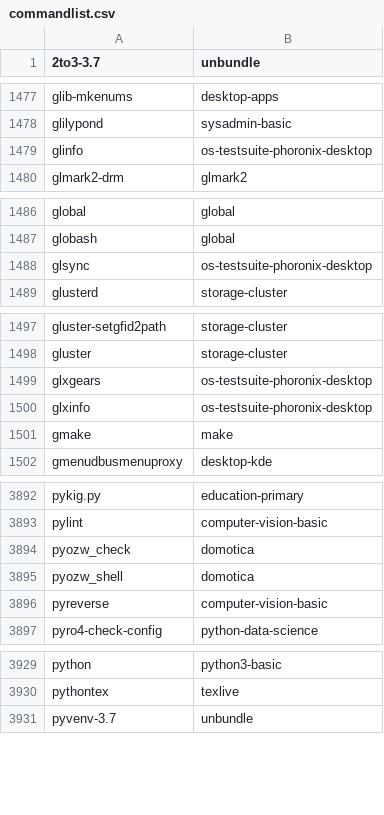
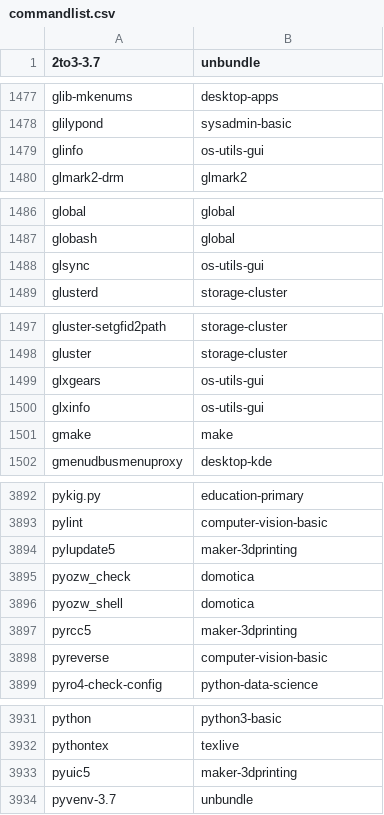
Before and after one commit to lebensterben/cnf, a CSV file: commandlist.csv, drawn as a sheet; only a part is shown, gaps mark what is left out; the diff covers the shown part only.

Commit message:
update command list

```diff
--- a/commandlist.csv
+++ b/commandlist.csv
@@ -1478,3 +1478,3 @@ glib-mkenums	desktop-apps
 glilypond	sysadmin-basic
-glinfo	os-testsuite-phoronix-desktop
+glinfo	os-utils-gui
 glmark2-drm	glmark2
@@ -1487,3 +1487,3 @@ global	global
 globash	global
-glsync	os-testsuite-phoronix-desktop
+glsync	os-utils-gui
 glusterd	storage-cluster
@@ -1498,4 +1498,4 @@ gluster-setgfid2path	storage-cluster
 gluster	storage-cluster
-glxgears	os-testsuite-phoronix-desktop
-glxinfo	os-testsuite-phoronix-desktop
+glxgears	os-utils-gui
+glxinfo	os-utils-gui
 gmake	make
@@ -3893,4 +3893,6 @@ pykig.py	education-primary
 pylint	computer-vision-basic
+pylupdate5	maker-3dprinting
 pyozw_check	domotica
 pyozw_shell	domotica
+pyrcc5	maker-3dprinting
 pyreverse	computer-vision-basic
@@ -3930,2 +3932,3 @@ python	python3-basic
 pythontex	texlive
+pyuic5	maker-3dprinting
 pyvenv-3.7	unbundle
```
Also changed, not shown: 1 edited cell elsewhere in this file.
